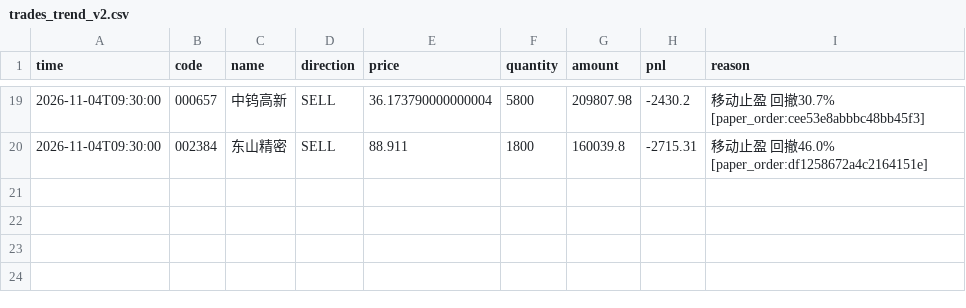
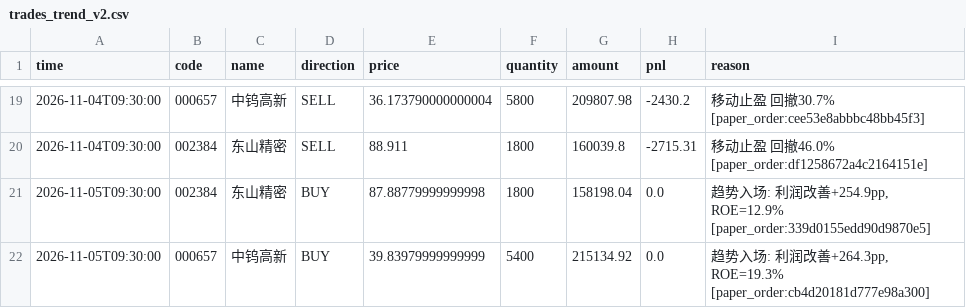
Before and after one commit to huangjialing0010/da-a-trading, a CSV file: output/trades_trend_v2.csv, drawn as a sheet; only a part is shown, gaps mark what is left out.

```diff
--- a/output/trades_trend_v2.csv
+++ b/output/trades_trend_v2.csv
@@ -20 +20,3 @@ time,code,name,direction,price,quantity,amount,pnl,reason
 2026-11-04T09:30:00,002384,东山精密,SELL,88.911,1800,160039.8,-2715.31,移动止盈 回撤46.0% [paper_order:df1258672a4c2164151e]
+2026-11-05T09:30:00,002384,东山精密,BUY,87.88779999999998,1800,158198.04,0.0,"趋势入场: 利润改善+254.9pp, ROE=12.9% [paper_order:339d0155edd90d9870e5]"
+2026-11-05T09:30:00,000657,中钨高新,BUY,39.83979999999999,5400,215134.92,0.0,"趋势入场: 利润改善+264.3pp, ROE=19.3% [paper_order:cb4d20181d777e98a300]"
```
Also changed, not shown: data/market/benchmark_000300.csv, data/market/erp_history.csv, 17 other files.
